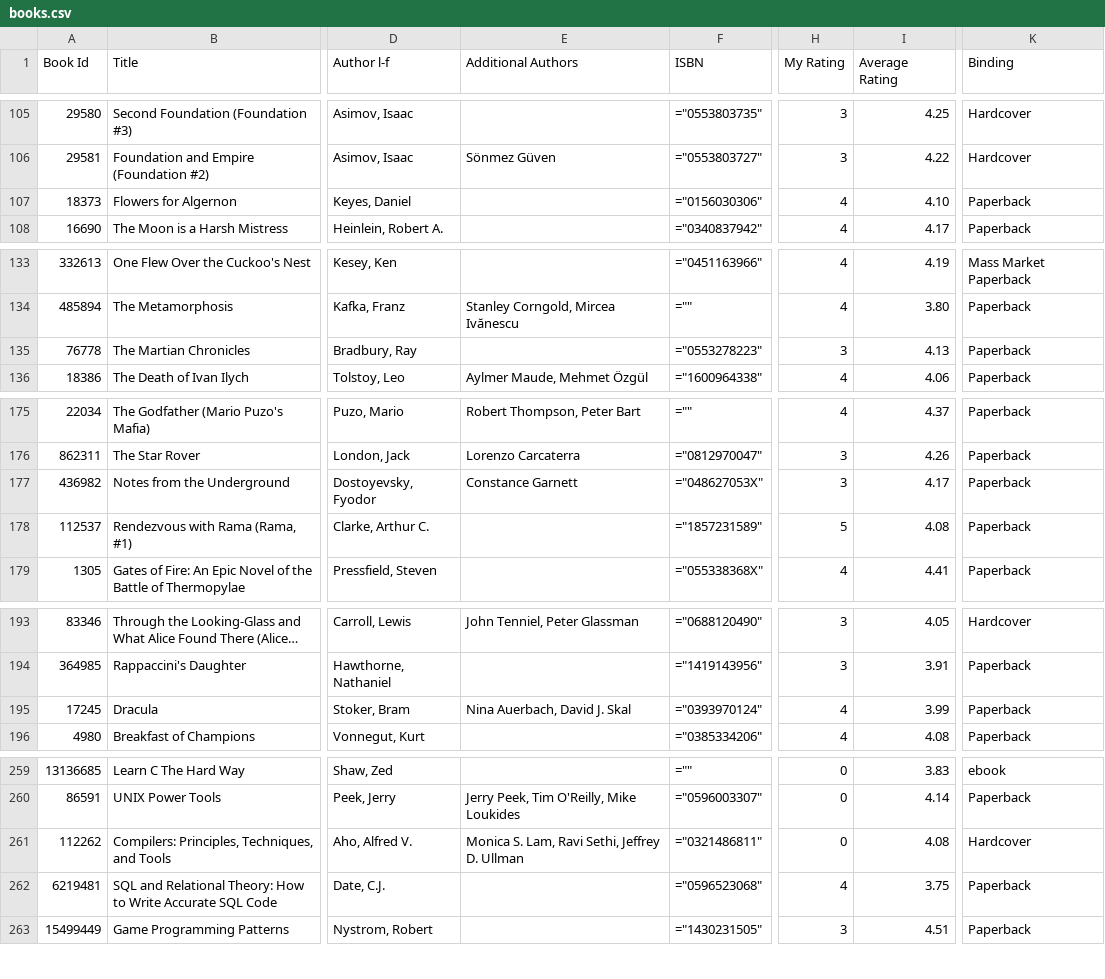
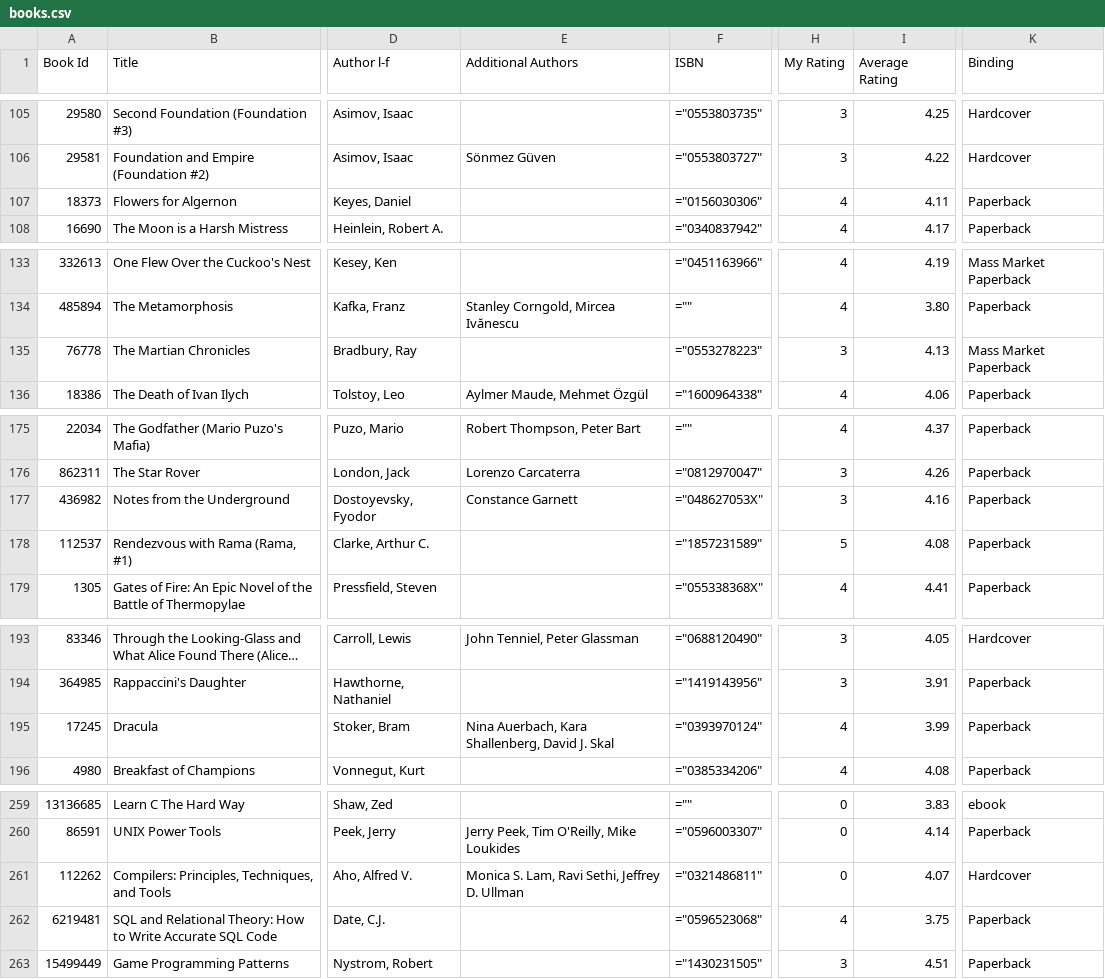
Before and after one commit to ananthakumaran/ananthakumaran.github.com, a CSV file: books.csv, drawn as a sheet; only a part is shown, gaps mark what is left out; long unchanged cells end in …; the diff covers the shown part only; the diff names each change by its address in the sheet, - before the commit and + after, or states it on an @@ line.

```diff
--- a/books.csv
+++ b/books.csv
-I107 (Average Rating): 4.10
+I107 (Average Rating): 4.11
-K135 (Binding): Paperback
+K135 (Binding): Mass Market Paperback
-I177 (Average Rating): 4.17
+I177 (Average Rating): 4.16
-E195 (Additional Authors): Nina Auerbach, David J. Skal
+E195 (Additional Authors): Nina Auerbach, Kara Shallenberg, David J. Skal
-I261 (Average Rating): 4.08
+I261 (Average Rating): 4.07
```
Also changed, not shown: 1 added row, 1 removed row and 12 edited cells elsewhere in this file, 2 other files.
